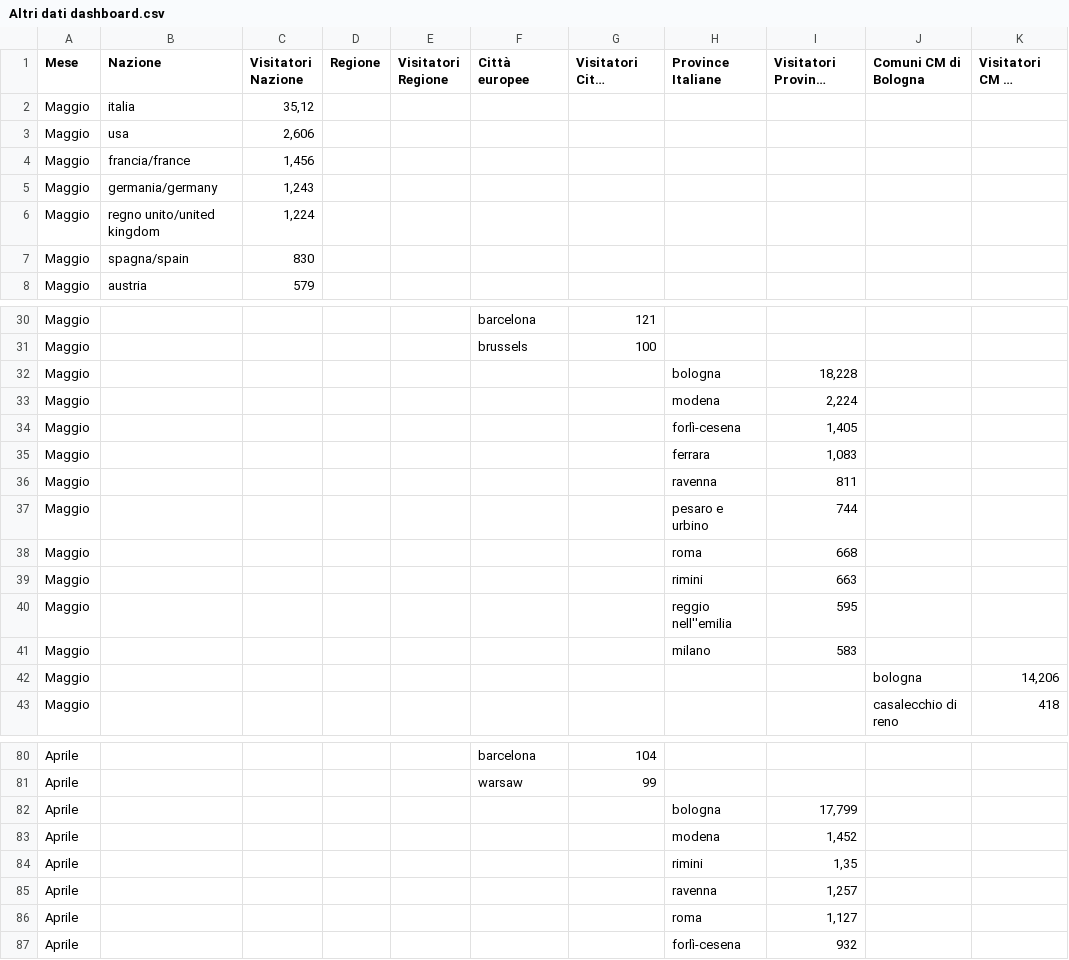
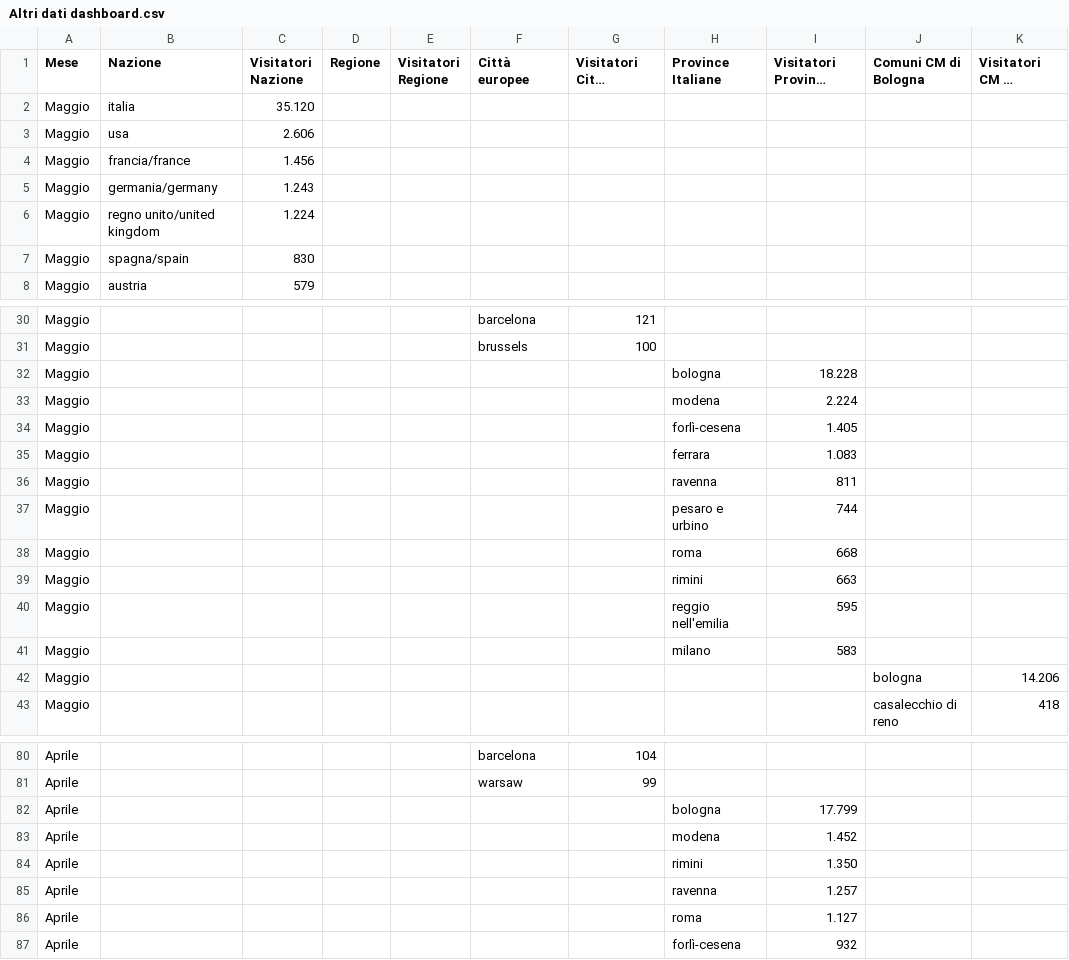
Before and after one commit to Lucab73/Dashboard-Musei, a CSV file: Altri dati dashboard.csv, drawn as a sheet; only a part is shown, gaps mark what is left out; long unchanged cells end in …; the diff covers the shown part only; the diff names each change by its address in the sheet, - before the commit and + after, or states it on an @@ line.

```diff
--- a/Altri dati dashboard.csv
+++ b/Altri dati dashboard.csv
-C2 (Visitatori Nazione): 35,12
+C2 (Visitatori Nazione): 35.120
-C3 (Visitatori Nazione): 2,606
+C3 (Visitatori Nazione): 2.606
-C4 (Visitatori Nazione): 1,456
+C4 (Visitatori Nazione): 1.456
-C5 (Visitatori Nazione): 1,243
+C5 (Visitatori Nazione): 1.243
-C6 (Visitatori Nazione): 1,224
+C6 (Visitatori Nazione): 1.224
-I32 (Visitatori Province italiane): 18,228
+I32 (Visitatori Province italiane): 18.228
-I33 (Visitatori Province italiane): 2,224
+I33 (Visitatori Province italiane): 2.224
-I34 (Visitatori Province italiane): 1,405
+I34 (Visitatori Province italiane): 1.405
-I35 (Visitatori Province italiane): 1,083
+I35 (Visitatori Province italiane): 1.083
-H40 (Province Italiane): reggio nell''emilia
+H40 (Province Italiane): reggio nell'emilia
-K42 (Visitatori CM di Bologna): 14,206
+K42 (Visitatori CM di Bologna): 14.206
-I82 (Visitatori Province italiane): 17,799
+I82 (Visitatori Province italiane): 17.799
-I83 (Visitatori Province italiane): 1,452
+I83 (Visitatori Province italiane): 1.452
-I84 (Visitatori Province italiane): 1,35
+I84 (Visitatori Province italiane): 1.350
-I85 (Visitatori Province italiane): 1,257
+I85 (Visitatori Province italiane): 1.257
-I86 (Visitatori Province italiane): 1,127
+I86 (Visitatori Province italiane): 1.127
```
Also changed, not shown: 19 edited cells elsewhere in this file.
